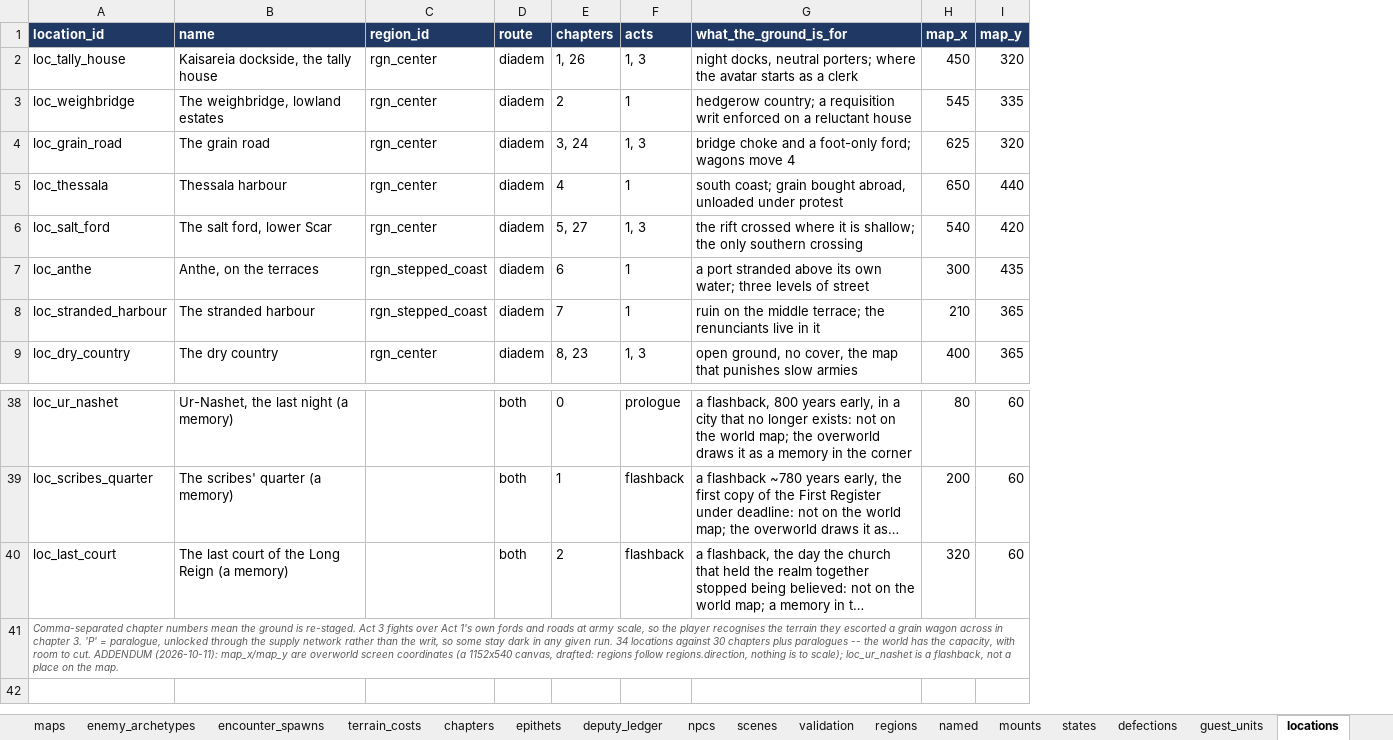
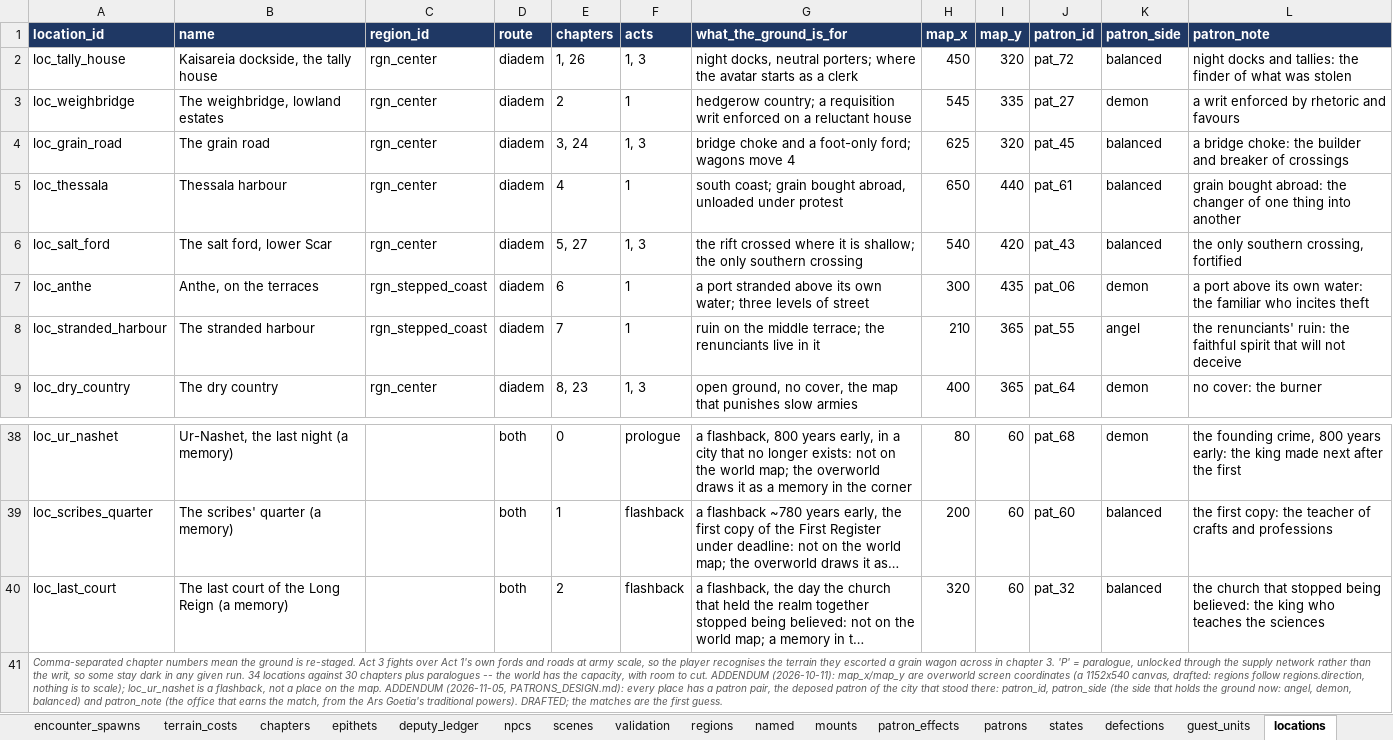
Before and after one commit to nzkogan/srpg1, an Excel workbook: canon.xlsx, sheet locations, drawn as a sheet; only a part is shown, gaps mark what is left out; long unchanged cells end in …; values as stored, in another font and other column widths than the file's, no borders; the diff names each change by its address in the sheet, - before the commit and + after, or states it on an @@ line.

```diff
--- a/canon.xlsx (sheet locations)
+++ b/canon.xlsx (sheet locations)
+sheet tab: patron_effects
+sheet tab: patrons
+column J (patron_id), rows 2-9: pat_72 | pat_27 | pat_45 | pat_61 | pat_43 | pat_06 | pat_55 | pat_64; rows 38-40: pat_68 | pat_60 | pat_32
+column K (patron_side), rows 2-9: balanced | demon | balanced | balanced | balanced | demon | angel | demon; rows 38-40: demon | balanced | balanced
+column L (patron_note), rows 2-9: night docks and tallies: the finder of what was stolen | a writ enforced by rhetoric and favours | a bridge choke: the builder and breaker of crossings | grain bought abroad: the changer of one thing into another | the only southern crossing, fortified | a port above its own water: the familiar who incites theft | the renunciants' ruin: the faithful spirit that will not deceive | no cover: the burner; rows 38-40: the founding crime, 800 years early: the king made next after the first | the first copy: the teacher of crafts and professions | the church that stopped being believed: the king who teaches the sciences
-A41 (location_id): …the map.
+A41 (location_id): …the map. ADDENDUM (2026-11-05, PATRONS_DESIGN.md): every place has a patron pair, the deposed patron of the city that stood there: patron_id, patron_side (the side that holds the ground now: angel, demon, balanced) and patron_note (the office that earns the match, from the Ars Goetia's traditional powers). DRAFTED; the matches are the first guess.
```
Also changed, not shown: sheet promotion_rules, sheet signs, sheet units, sheet named, 19 other files.
